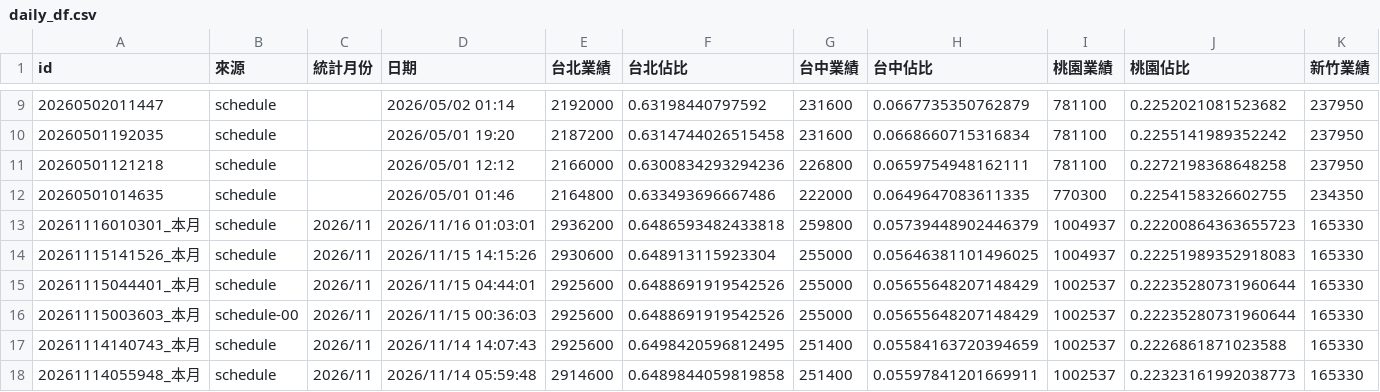
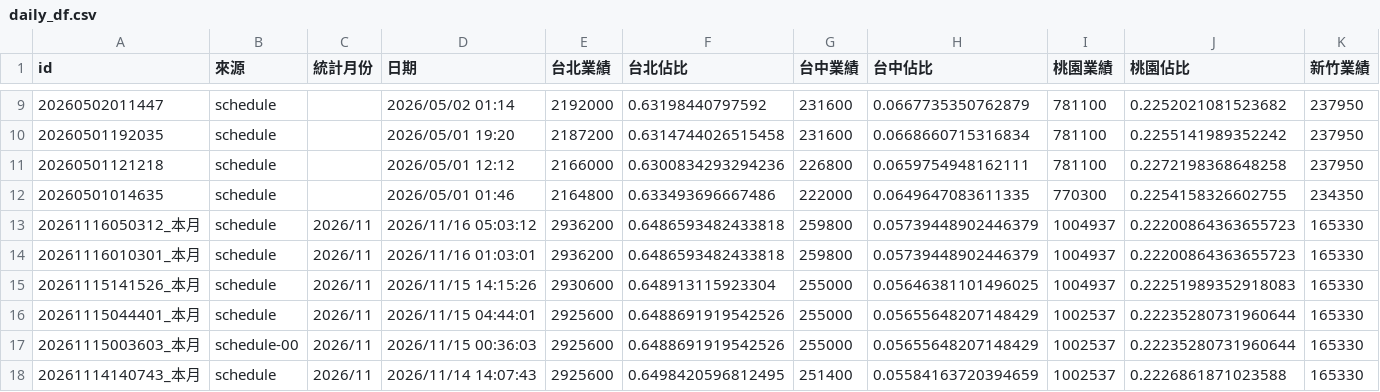
Before and after one commit to jenny-smart/OP-system, a CSV file: dashboard_data/latest/daily_df.csv, drawn as a sheet; only a part is shown, gaps mark what is left out; the shorter side is filled out with more unchanged rows; rows hold the shown columns only; the diff names each change by its address in the sheet, - before the commit and + after, or states it on an @@ line.

```diff
--- a/dashboard_data/latest/daily_df.csv
+++ b/dashboard_data/latest/daily_df.csv
+row 13: 20261116050312_本月 | schedule | 2026/11 | 2026/11/16 05:03:12 | 2936200 | 0.6486593482433818 | 259800 | 0.05739448902446379 | 1004937 | 0.22200864363655723 | 165330
```
Also changed, not shown: dashboard_data/latest/next_month_daily_df.csv, 11 other files.
